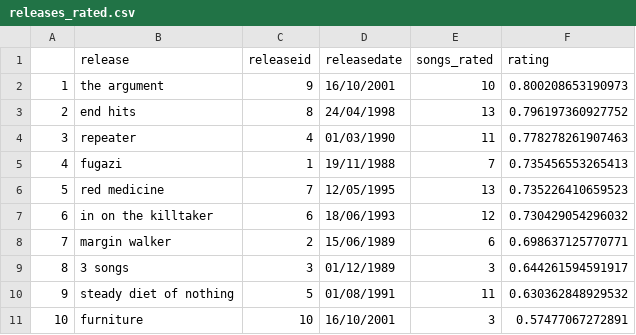
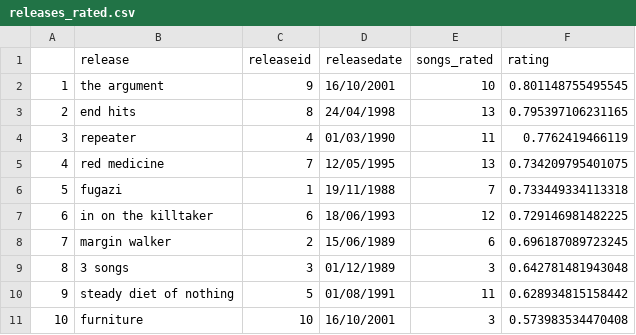
Before and after one commit to alexmitrani/Repeatr, a CSV file: inst/extdata/releases_rated.csv, drawn as a sheet.

```diff
--- a/inst/extdata/releases_rated.csv
+++ b/inst/extdata/releases_rated.csv
@@ -1,11 +1,11 @@
 "","release","releaseid","releasedate","songs_rated","rating"
-"1","the argument",9,"16/10/2001",10,0.800208653190973
-"2","end hits",8,"24/04/1998",13,0.796197360927752
-"3","repeater",4,"01/03/1990",11,0.778278261907463
-"4","fugazi",1,"19/11/1988",7,0.735456553265413
-"5","red medicine",7,"12/05/1995",13,0.735226410659523
-"6","in on the killtaker",6,"18/06/1993",12,0.730429054296032
-"7","margin walker",2,"15/06/1989",6,0.698637125770771
-"8","3 songs",3,"01/12/1989",3,0.644261594591917
-"9","steady diet of nothing",5,"01/08/1991",11,0.630362848929532
-"10","furniture",10,"16/10/2001",3,0.57477067272891
+"1","the argument",9,"16/10/2001",10,0.801148755495545
+"2","end hits",8,"24/04/1998",13,0.795397106231165
+"3","repeater",4,"01/03/1990",11,0.7762419466119
+"4","red medicine",7,"12/05/1995",13,0.734209795401075
+"5","fugazi",1,"19/11/1988",7,0.733449334113318
+"6","in on the killtaker",6,"18/06/1993",12,0.729146981482225
+"7","margin walker",2,"15/06/1989",6,0.696187089723245
+"8","3 songs",3,"01/12/1989",3,0.642781481943048
+"9","steady diet of nothing",5,"01/08/1991",11,0.628934815158442
+"10","furniture",10,"16/10/2001",3,0.573983534470408
```
Also changed, not shown: inst/extdata/fugazi_song_choice_model.csv, inst/extdata/fugazi_song_counts.csv, 26 other files.
